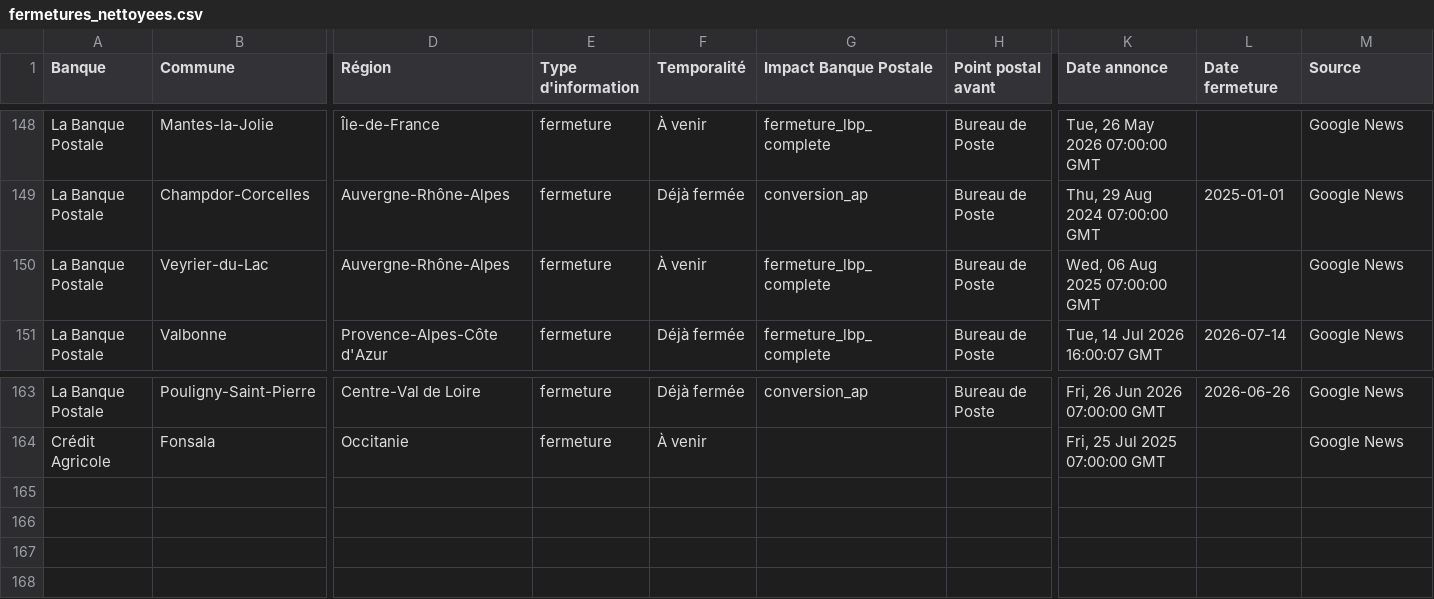
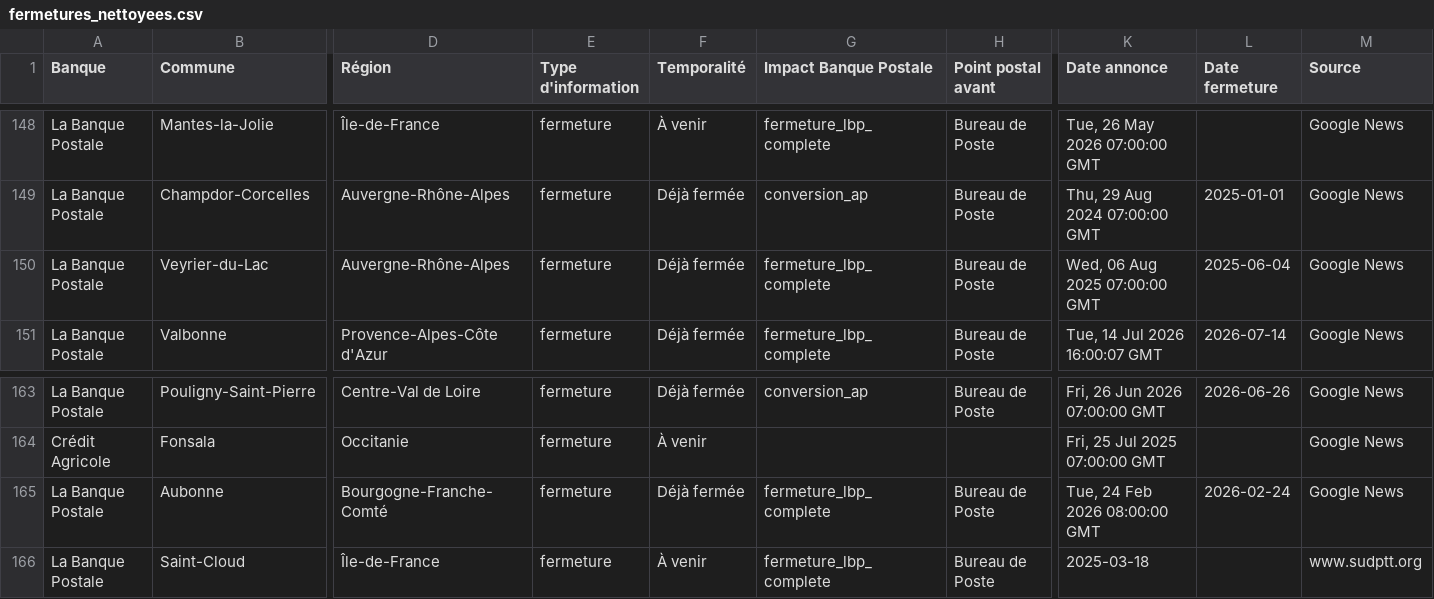
Before and after one commit to EvanGrv/App_fermeture_agence_bancaire, a CSV file: data/export/fermetures_nettoyees.csv, drawn as a sheet; only a part is shown, gaps mark what is left out; rows hold the shown columns only; the diff names each change by its address in the sheet, - before the commit and + after, or states it on an @@ line.

```diff
--- a/data/export/fermetures_nettoyees.csv
+++ b/data/export/fermetures_nettoyees.csv
-F150 (Temporalité): À venir
+F150 (Temporalité): Déjà fermée
-L150 (Date fermeture): (empty)
+L150 (Date fermeture): 2025-06-04
+row 165: La Banque Postale | Aubonne | Bourgogne-Franche-Comté | fermeture | Déjà fermée | fermeture_lbp_complete | Bureau de Poste | Tue, 24 Feb 2026 08:00:00 GMT | 2026-02-24 | Google News
+row 166: La Banque Postale | Saint-Cloud | Île-de-France | fermeture | À venir | fermeture_lbp_complete | Bureau de Poste | 2025-03-18 |  | www.sudptt.org
```
Also changed, not shown: data/export/extraction_audit.csv, 2 other files.
